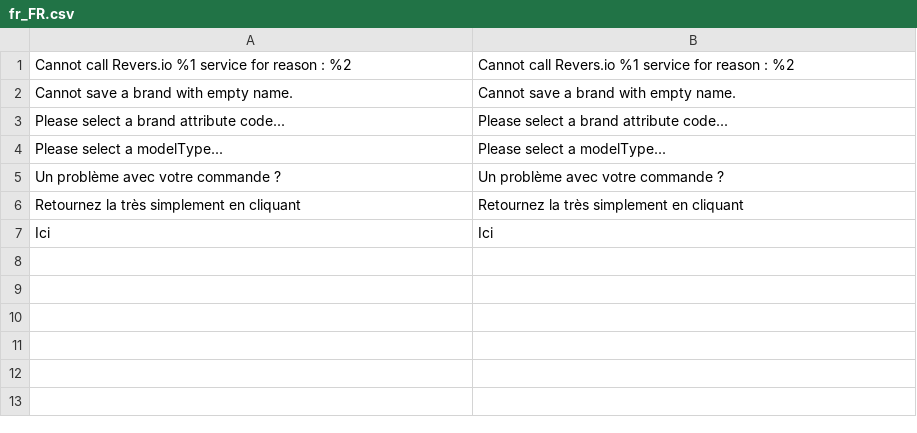
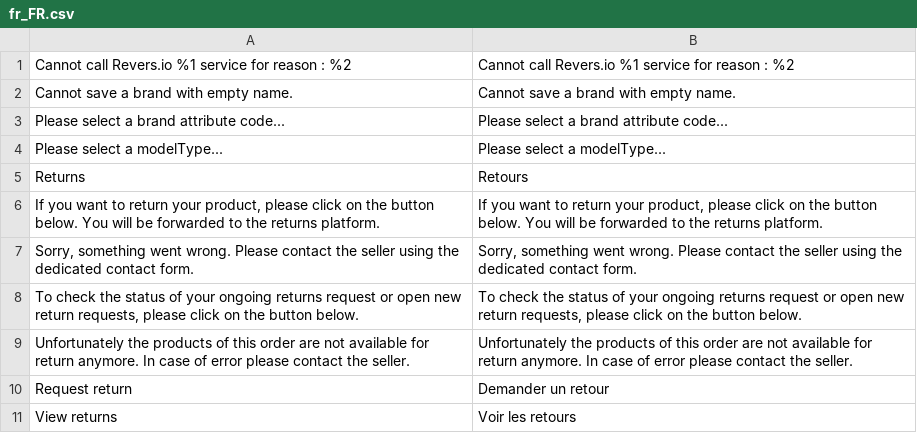
Before and after one commit to agence-tbd/reversio-rma-magento-2, a CSV file: i18n/fr_FR.csv, drawn as a sheet.

Commit message:
Remove unused code and change the display message logic in the order frontend

```diff
--- a/i18n/fr_FR.csv
+++ b/i18n/fr_FR.csv
@@ -4,4 +4,8 @@
 "Please select a modelType...","Please select a modelType..."
-"Un problème avec votre commande ?","Un problème avec votre commande ?"
-"Retournez la très simplement en cliquant","Retournez la très simplement en cliquant"
-"Ici","Ici"
+"Returns","Retours"
+"If you want to return your product, please click on the button below. You will be forwarded to the returns platform.","If you want to return your product, please click on the button below. You will be forwarded to the returns platform."
+"Sorry, something went wrong. Please contact the seller using the dedicated contact form.","Sorry, something went wrong. Please contact the seller using the dedicated contact form."
+"To check the status of your ongoing returns request or open new return requests, please click on the button below.","To check the status of your ongoing returns request or open new return requests, please click on the button below."
+"Unfortunately the products of this order are not available for return anymore. In case of error please contact the seller.","Unfortunately the products of this order are not available for return anymore. In case of error please contact the seller."
+"Request return","Demander un retour"
+"View returns","Voir les retours"
```
Also changed, not shown: i18n/en_US.csv, 4 other files.
